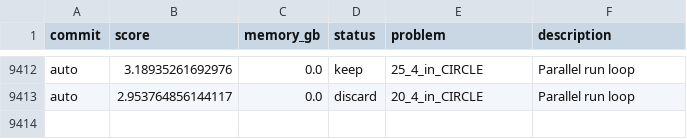
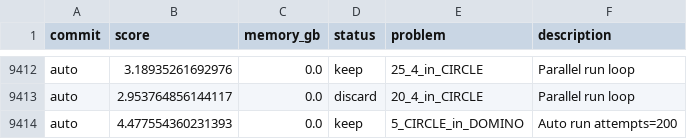
Before and after one commit to targed/shape-packing, a TSV file: results.tsv, drawn as a sheet; only a part is shown, gaps mark what is left out.

Commit message:
auto: run 5_CIRCLE_in_DOMINO score 4.477554360231393

```diff
--- a/results.tsv
+++ b/results.tsv
@@ -9413 +9413,2 @@ auto	3.18935261692976	0.0	keep	25_4_in_CIRCLE	Parallel run loop
 auto	2.953764856144117	0.0	discard	20_4_in_CIRCLE	Parallel run loop
+auto	4.477554360231393	0.0	keep	5_CIRCLE_in_DOMINO	Auto run attempts=200
```
Also changed, not shown: 2 other files.
